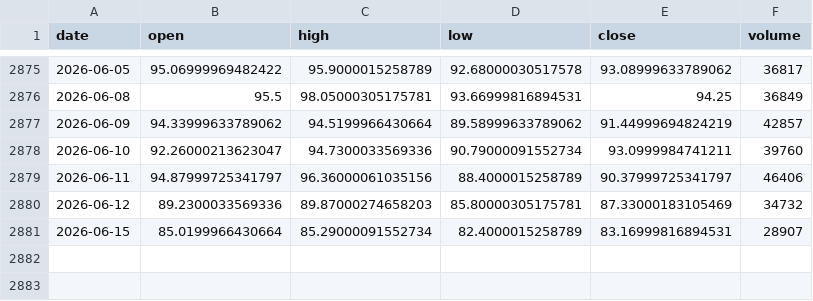
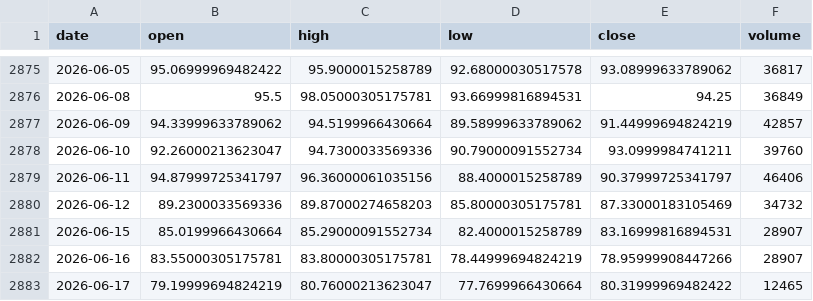
Before and after one commit to omarmohdharis/Palm-Oil-Futures, a CSV file: data/raw/related/brent.csv, drawn as a sheet; only a part is shown, gaps mark what is left out; the diff names each change by its address in the sheet, - before the commit and + after, or states it on an @@ line.

```diff
--- a/data/raw/related/brent.csv
+++ b/data/raw/related/brent.csv
+row 2882: 2026-06-16 | 83.55000305175781 | 83.80000305175781 | 78.44999694824219 | 78.95999908447266 | 28907
+row 2883: 2026-06-17 | 79.19999694824219 | 80.76000213623047 | 77.7699966430664 | 80.31999969482422 | 12465
```
Also changed, not shown: data/raw/related/soybean_oil.csv, data/raw/related/usdmyr.csv, 3 other files.
